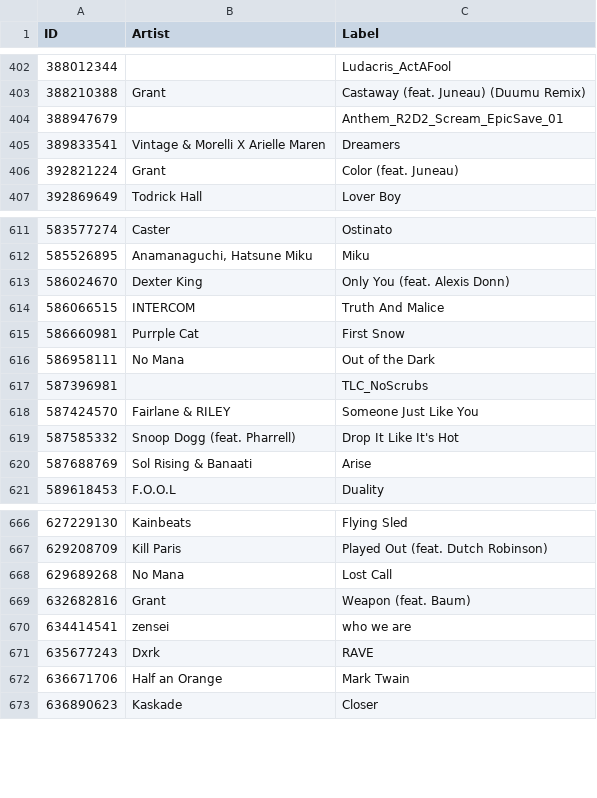
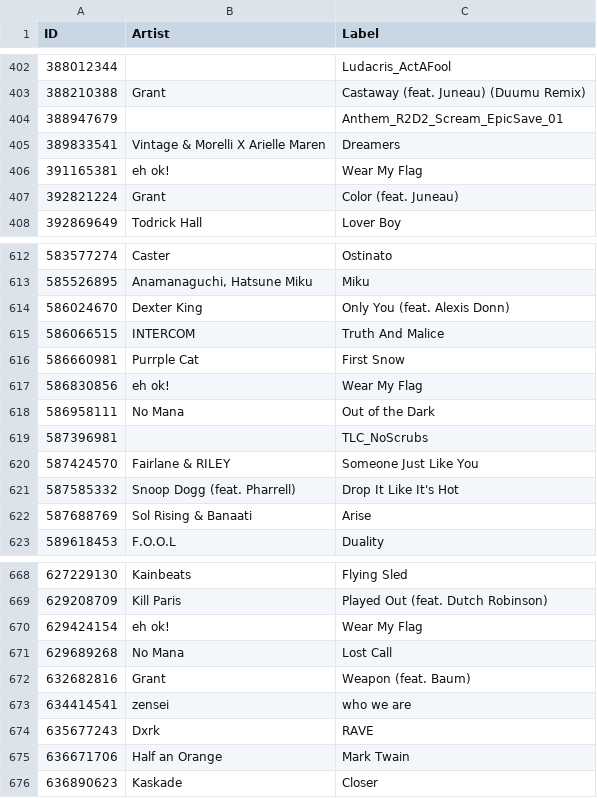
Before and after one commit to ShinyEmii/Toga-Files, a CSV file: soundtracks.csv, drawn as a sheet; only a part is shown, gaps mark what is left out; the diff names each change by its address in the sheet, - before the commit and + after, or states it on an @@ line.

```diff
--- a/soundtracks.csv
+++ b/soundtracks.csv
+row 406: 391165381 | eh ok! | Wear My Flag
+row 617: 586830856 | eh ok! | Wear My Flag
+row 670: 629424154 | eh ok! | Wear My Flag
```
Also changed, not shown: 33 other files.
